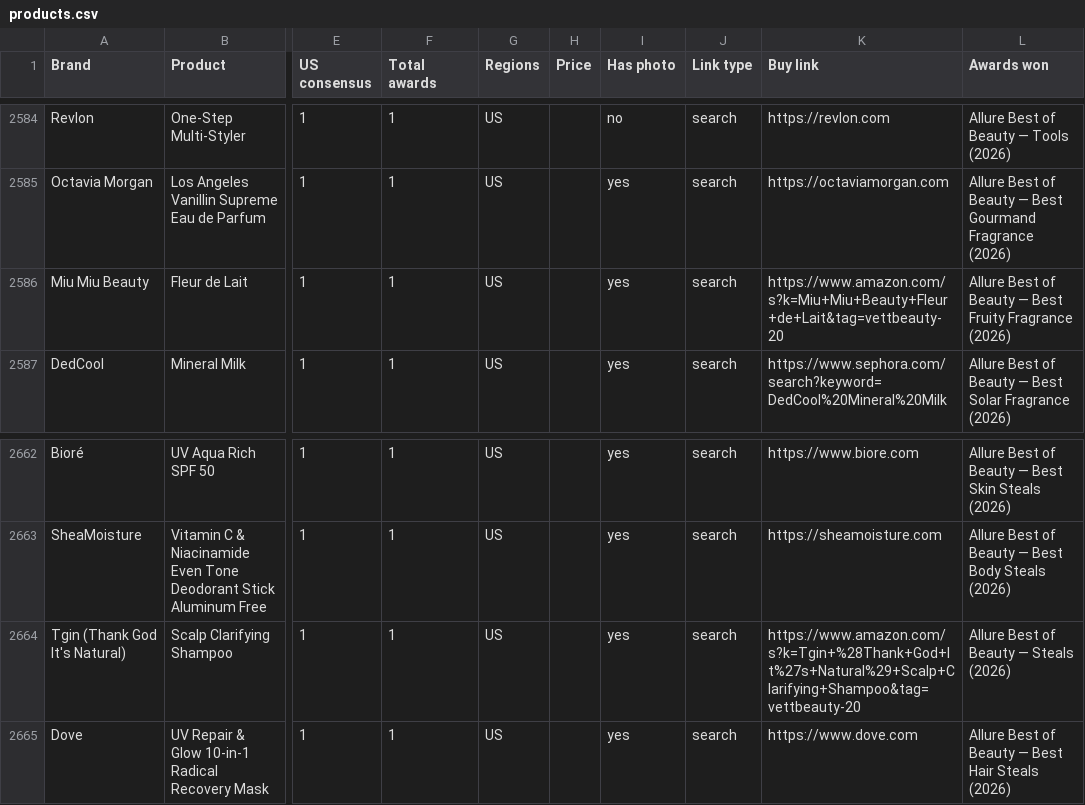
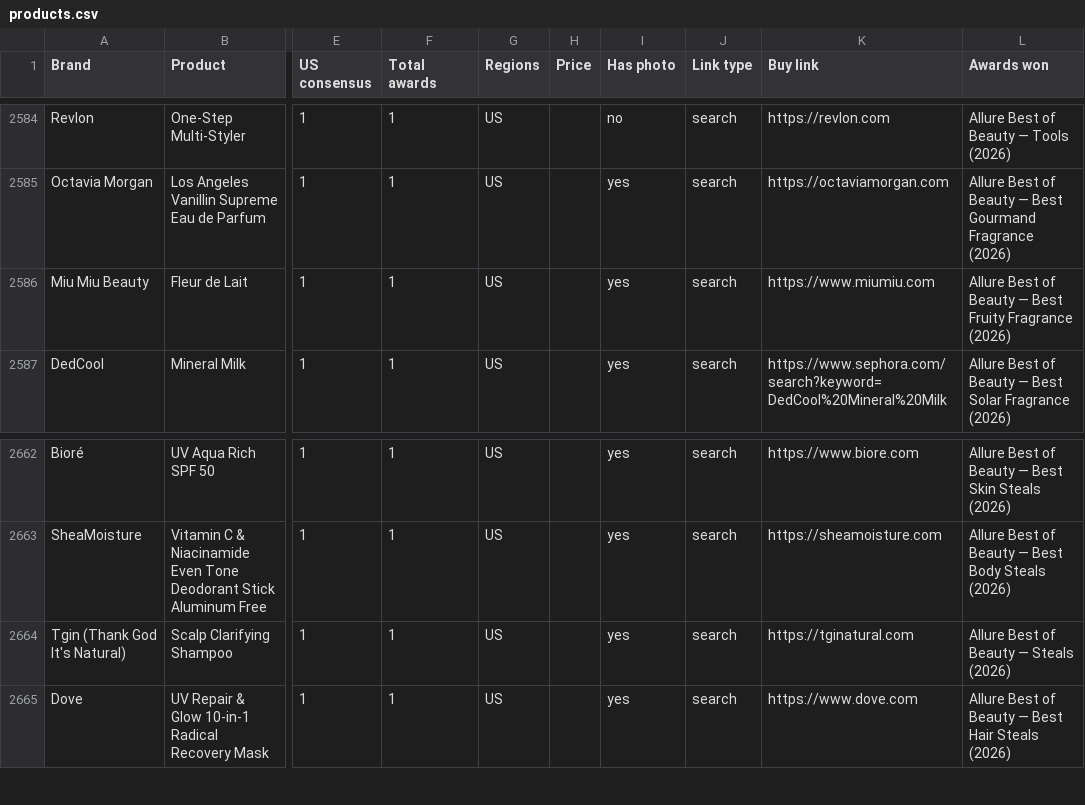
Before and after one commit to vettbty/vettbeauty-scaffold, a CSV file: products.csv, drawn as a sheet; only a part is shown, gaps mark what is left out; the diff covers the shown part only; the diff names each change by its address in the sheet, - before the commit and + after, or states it on an @@ line.

```diff
--- a/products.csv
+++ b/products.csv
-K2586 (Buy link): https://www.amazon.com/s?k=Miu+Miu+Beauty+Fleur+de+Lait&tag=vettbeauty-20
+K2586 (Buy link): https://www.miumiu.com
-K2664 (Buy link): https://www.amazon.com/s?k=Tgin+%28Thank+God+It%27s+Natural%29+Scalp+Clarifying+Shampoo&tag=vettbeauty-20
+K2664 (Buy link): https://tginatural.com
```
Also changed, not shown: 6 edited cells elsewhere in this file, 1 other file.
